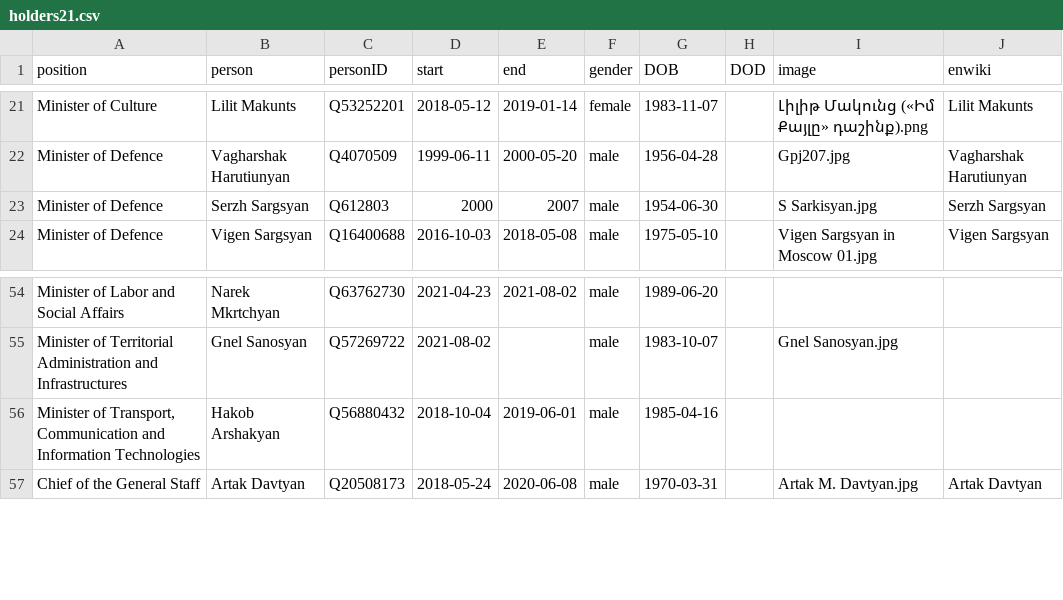
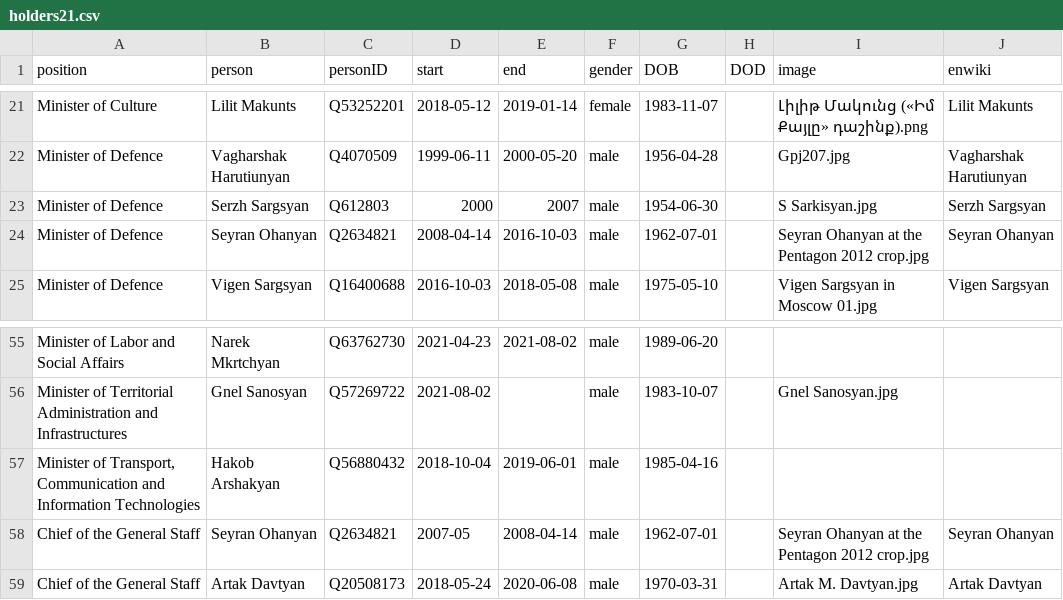
Before and after one commit to every-politician-scrapers/armenia-ministers, a CSV file: html/holders21.csv, drawn as a sheet; only a part is shown, gaps mark what is left out; the diff names each change by its address in the sheet, - before the commit and + after, or states it on an @@ line.

```diff
--- a/html/holders21.csv
+++ b/html/holders21.csv
+row 24: Minister of Defence | Seyran Ohanyan | Q2634821 | 2008-04-14 | 2016-10-03 | male | 1962-07-01 |  | Seyran Ohanyan at the Pentagon 2012 crop.jpg | Seyran Ohanyan
+row 58: Chief of the General Staff | Seyran Ohanyan | Q2634821 | 2007-05 | 2008-04-14 | male | 1962-07-01 |  | Seyran Ohanyan at the Pentagon 2012 crop.jpg | Seyran Ohanyan
```
Also changed, not shown: 1 other file.
